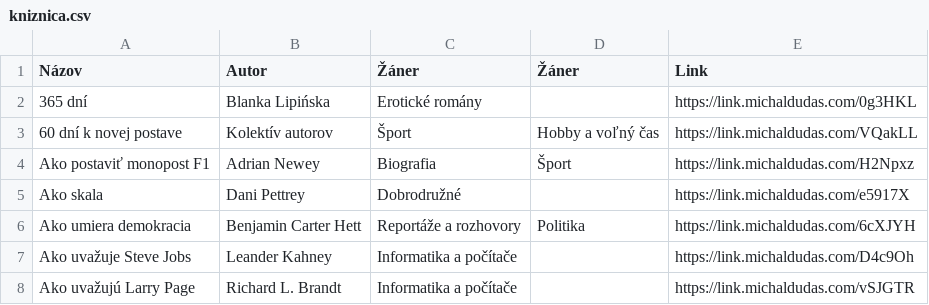
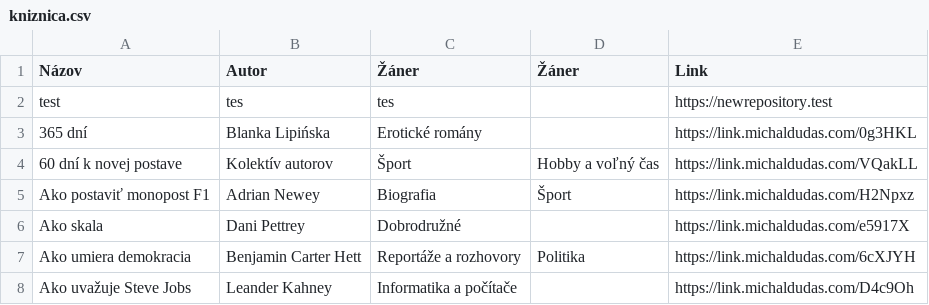
Before and after one commit to misko0709/misko0709.github.io, a CSV file: kniznica.csv, drawn as a sheet; only a part is shown; the shorter side is filled out with more unchanged rows.

Commit message:
Update book database via Web UI

```diff
--- a/kniznica.csv
+++ b/kniznica.csv
@@ -1,2 +1,3 @@
 Názov,Autor,Žáner,Žáner,Link
+test,tes,tes,,https://newrepository.test
 365 dní,Blanka Lipińska,Erotické romány,,https://link.michaldudas.com/0g3HKL
```
